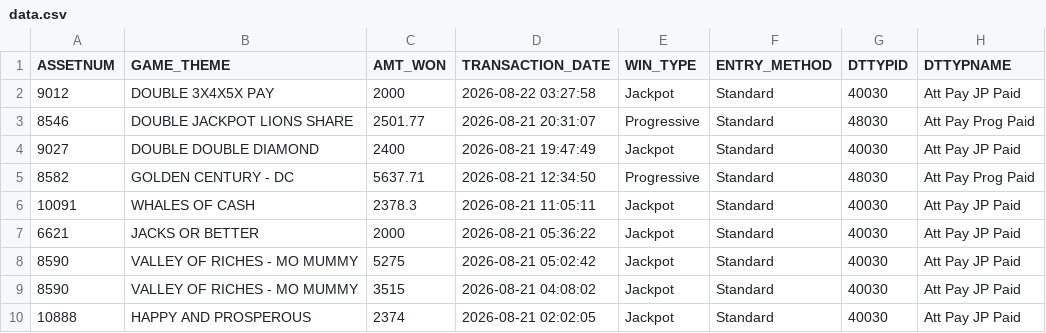
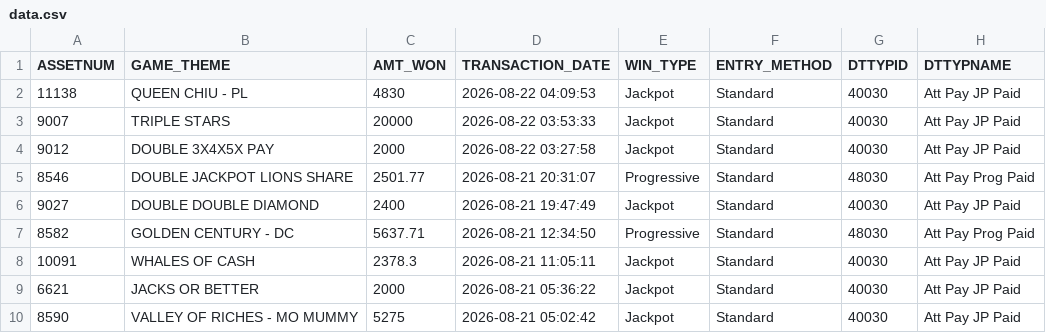
Before and after one commit to Winnercircle1/jackpot-board, a CSV file: data.csv, drawn as a sheet; only a part is shown; the shorter side is filled out with more unchanged rows.

Commit message:
Update jackpot data 2026-08-22T09:51:57.801Z

```diff
--- a/data.csv
+++ b/data.csv
@@ -1,2 +1,4 @@
 ASSETNUM,GAME_THEME,AMT_WON,TRANSACTION_DATE,WIN_TYPE,ENTRY_METHOD,DTTYPID,DTTYPNAME
+11138,QUEEN CHIU - PL,4830,2026-08-22 04:09:53,Jackpot,Standard,40030,Att Pay JP Paid
+9007,TRIPLE STARS,20000,2026-08-22 03:53:33,Jackpot,Standard,40030,Att Pay JP Paid
 9012,DOUBLE 3X4X5X PAY,2000,2026-08-22 03:27:58,Jackpot,Standard,40030,Att Pay JP Paid
```
